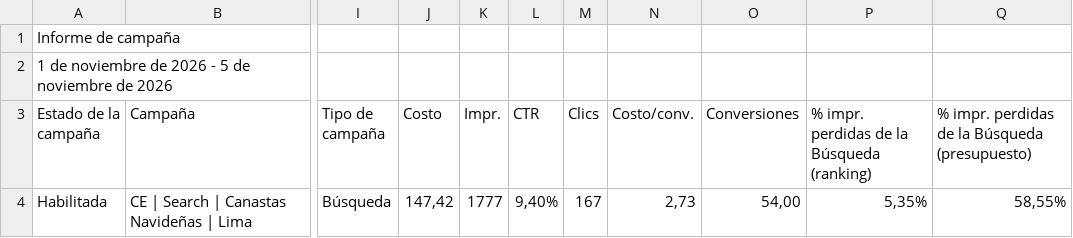
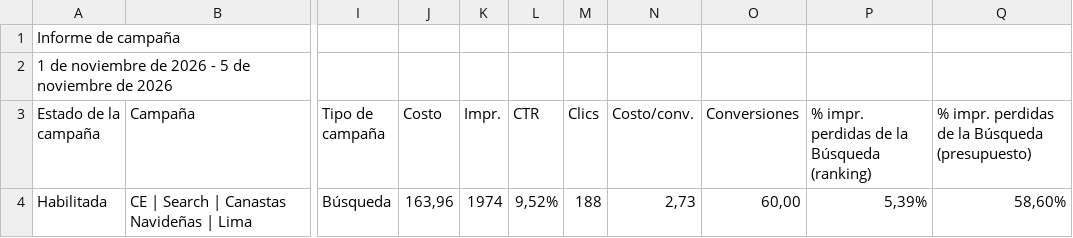
Before and after one commit to jorgeluis666/Hers, a CSV file: data/csv-backups/drive/Hers noviembre 2026.csv, drawn as a sheet; only a part is shown, gaps mark what is left out; the diff names each change by its address in the sheet, - before the commit and + after, or states it on an @@ line.

```diff
--- a/data/csv-backups/drive/Hers noviembre 2026.csv
+++ b/data/csv-backups/drive/Hers noviembre 2026.csv
-J4 (Costo): 147,42
+J4 (Costo): 163,96
-K4 (Impr.): 1777
+K4 (Impr.): 1974
-L4 (CTR): 9,40%
+L4 (CTR): 9,52%
-M4 (Clics): 167
+M4 (Clics): 188
-O4 (Conversiones): 54,00
+O4 (Conversiones): 60,00
-P4: 5,35%
+P4: 5,39%
-Q4: 58,55%
+Q4: 58,60%
```
Also changed, not shown: data/csv-backups/keywords/Hers KW noviembre 2026.csv, 5 other files.
